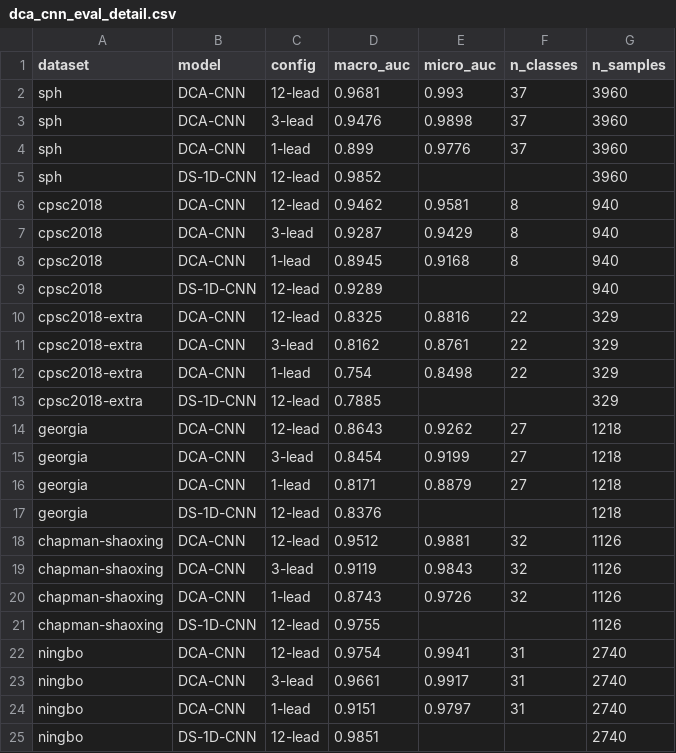
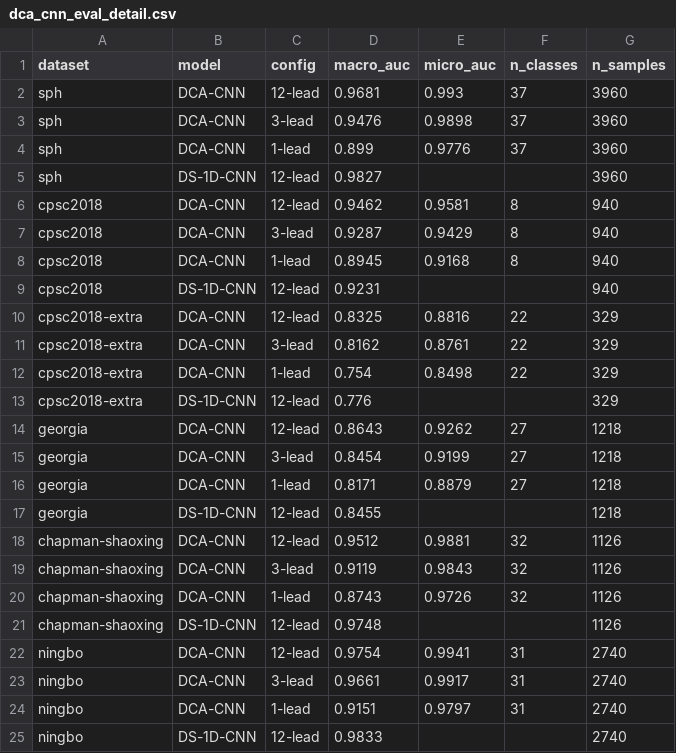
Before and after one commit to adzetto/hayatin_ritmi, a CSV file: ai/models/results/dca_cnn_eval_detail.csv, drawn as a sheet.

```diff
--- a/ai/models/results/dca_cnn_eval_detail.csv
+++ b/ai/models/results/dca_cnn_eval_detail.csv
@@ -4,3 +4,3 @@ sph,DCA-CNN,3-lead,0.9476,0.9898,37,3960
 sph,DCA-CNN,1-lead,0.899,0.9776,37,3960
-sph,DS-1D-CNN,12-lead,0.9852,,,3960
+sph,DS-1D-CNN,12-lead,0.9827,,,3960
 cpsc2018,DCA-CNN,12-lead,0.9462,0.9581,8,940
@@ -8,3 +8,3 @@ cpsc2018,DCA-CNN,3-lead,0.9287,0.9429,8,940
 cpsc2018,DCA-CNN,1-lead,0.8945,0.9168,8,940
-cpsc2018,DS-1D-CNN,12-lead,0.9289,,,940
+cpsc2018,DS-1D-CNN,12-lead,0.9231,,,940
 cpsc2018-extra,DCA-CNN,12-lead,0.8325,0.8816,22,329
@@ -12,3 +12,3 @@ cpsc2018-extra,DCA-CNN,3-lead,0.8162,0.8761,22,329
 cpsc2018-extra,DCA-CNN,1-lead,0.754,0.8498,22,329
-cpsc2018-extra,DS-1D-CNN,12-lead,0.7885,,,329
+cpsc2018-extra,DS-1D-CNN,12-lead,0.776,,,329
 georgia,DCA-CNN,12-lead,0.8643,0.9262,27,1218
@@ -16,3 +16,3 @@ georgia,DCA-CNN,3-lead,0.8454,0.9199,27,1218
 georgia,DCA-CNN,1-lead,0.8171,0.8879,27,1218
-georgia,DS-1D-CNN,12-lead,0.8376,,,1218
+georgia,DS-1D-CNN,12-lead,0.8455,,,1218
 chapman-shaoxing,DCA-CNN,12-lead,0.9512,0.9881,32,1126
@@ -20,3 +20,3 @@ chapman-shaoxing,DCA-CNN,3-lead,0.9119,0.9843,32,1126
 chapman-shaoxing,DCA-CNN,1-lead,0.8743,0.9726,32,1126
-chapman-shaoxing,DS-1D-CNN,12-lead,0.9755,,,1126
+chapman-shaoxing,DS-1D-CNN,12-lead,0.9748,,,1126
 ningbo,DCA-CNN,12-lead,0.9754,0.9941,31,2740
@@ -24,2 +24,2 @@ ningbo,DCA-CNN,3-lead,0.9661,0.9917,31,2740
 ningbo,DCA-CNN,1-lead,0.9151,0.9797,31,2740
-ningbo,DS-1D-CNN,12-lead,0.9851,,,2740
+ningbo,DS-1D-CNN,12-lead,0.9833,,,2740
```
Also changed, not shown: ai/models/results/training_log_dca_cnn.csv, 55 other files.
